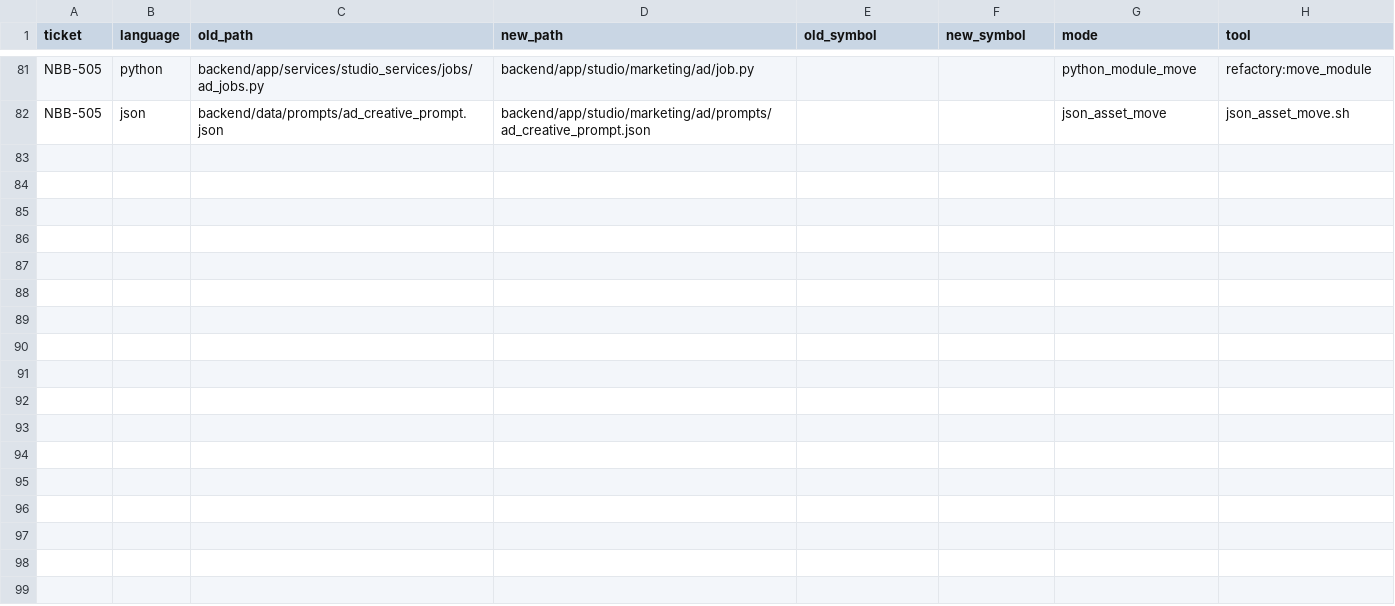
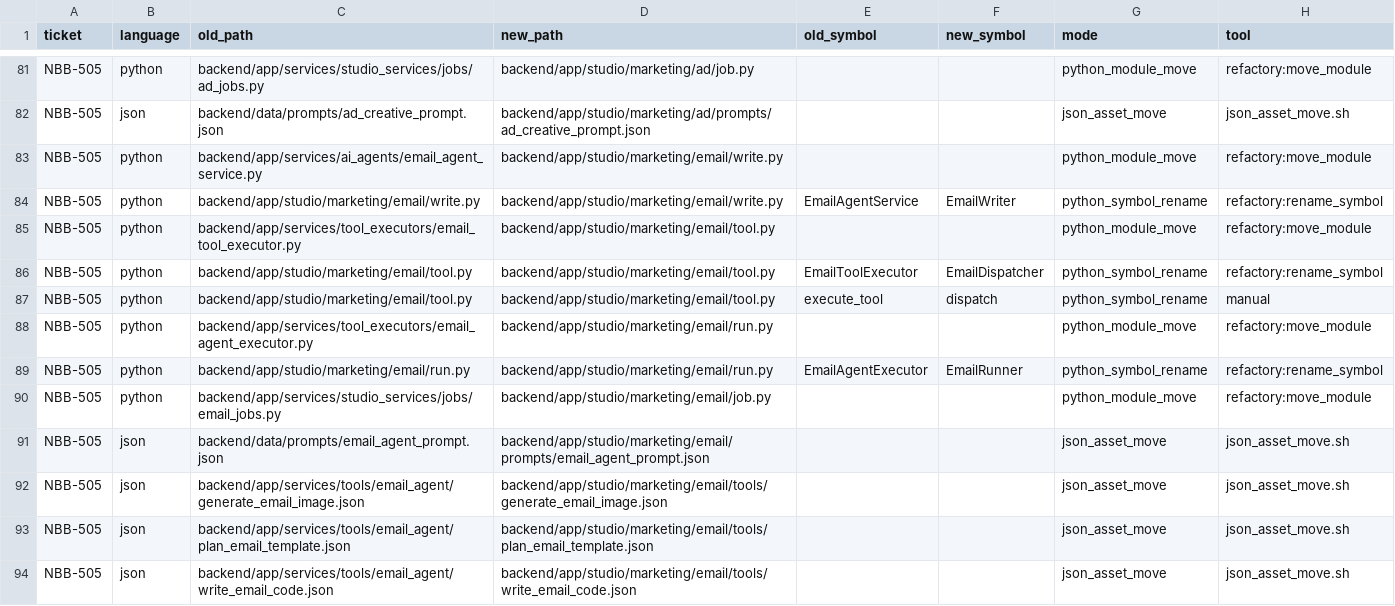
Before and after one commit to sour4bh/NoobBook, a CSV file: docs/tickets/move-plan.csv, drawn as a sheet; only a part is shown, gaps mark what is left out; the diff names each change by its address in the sheet, - before the commit and + after, or states it on an @@ line.

Commit message:
NBB-505: relocate marketing email item
Refactory module moves plus class+method renames:
- ai_agents/email_agent_service.py -> studio/marketing/email/write.py
  (EmailAgentService -> EmailWriter; singleton email_agent_service preserved)
- tool_executors/email_tool_executor.py -> studio/marketing/email/tool.py
  (EmailToolExecutor -> EmailDispatcher; method execute_tool -> dispatch;
   singleton email_tool_executor preserved)
- tool_executors/email_agent_executor.py -> studio/marketing/email/run.py
  (EmailAgentExecutor -> EmailRunner; singleton email_agent_executor preserved)
- studio_services/jobs/email_jobs.py -> studio/marketing/email/job.py
- data/prompts/email_agent_prompt.json -> studio/marketing/email/prompts/
- services/tools/email_agent/*.json -> studio/marketing/email/tools/

Manual repair:
- Cat A (rope hoisted block, twice): studio_index_service.py job re-exports
  restored to bottom; circular-import contract preserved.
- Cat A+B (run.py): rope hoisted top-level import of write module + rewrote
  in-function call site to module-attribute form. Removed top-level import,
  rewrote lazy in-function import to from app.studio.marketing.email.write,
  restored singleton method-call form (email_agent_service.generate_template).
- Method rename execute_tool -> dispatch on EmailDispatcher plus caller in
  write.py; LAYER_MAP entrypoint-name lock honored.

Asset registry: register email_agent prompt and tool category to new homes.
move-plan.csv: 13 NBB-505 rows so far (4 ad + 9 email).

```diff
--- a/docs/tickets/move-plan.csv
+++ b/docs/tickets/move-plan.csv
+row 83: NBB-505 | python | backend/app/services/ai_agents/email_agent_service.py | backend/app/studio/marketing/email/write.py |  |  | python_module_move | refactory:move_module
+row 84: NBB-505 | python | backend/app/studio/marketing/email/write.py | backend/app/studio/marketing/email/write.py | EmailAgentService | EmailWriter | python_symbol_rename | refactory:rename_symbol
+row 85: NBB-505 | python | backend/app/services/tool_executors/email_tool_executor.py | backend/app/studio/marketing/email/tool.py |  |  | python_module_move | refactory:move_module
+row 86: NBB-505 | python | backend/app/studio/marketing/email/tool.py | backend/app/studio/marketing/email/tool.py | EmailToolExecutor | EmailDispatcher | python_symbol_rename | refactory:rename_symbol
+row 87: NBB-505 | python | backend/app/studio/marketing/email/tool.py | backend/app/studio/marketing/email/tool.py | execute_tool | dispatch | python_symbol_rename | manual
+row 88: NBB-505 | python | backend/app/services/tool_executors/email_agent_executor.py | backend/app/studio/marketing/email/run.py |  |  | python_module_move | refactory:move_module
+row 89: NBB-505 | python | backend/app/studio/marketing/email/run.py | backend/app/studio/marketing/email/run.py | EmailAgentExecutor | EmailRunner | python_symbol_rename | refactory:rename_symbol
+row 90: NBB-505 | python | backend/app/services/studio_services/jobs/email_jobs.py | backend/app/studio/marketing/email/job.py |  |  | python_module_move | refactory:move_module
+row 91: NBB-505 | json | backend/data/prompts/email_agent_prompt.json | backend/app/studio/marketing/email/prompts/email_agent_prompt.json |  |  | json_asset_move | json_asset_move.sh
+row 92: NBB-505 | json | backend/app/services/tools/email_agent/generate_email_image.json | backend/app/studio/marketing/email/tools/generate_email_image.json |  |  | json_asset_move | json_asset_move.sh
+row 93: NBB-505 | json | backend/app/services/tools/email_agent/plan_email_template.json | backend/app/studio/marketing/email/tools/plan_email_template.json |  |  | json_asset_move | json_asset_move.sh
+row 94: NBB-505 | json | backend/app/services/tools/email_agent/write_email_code.json | backend/app/studio/marketing/email/tools/write_email_code.json |  |  | json_asset_move | json_asset_move.sh
```
Also changed, not shown: 14 other files.
